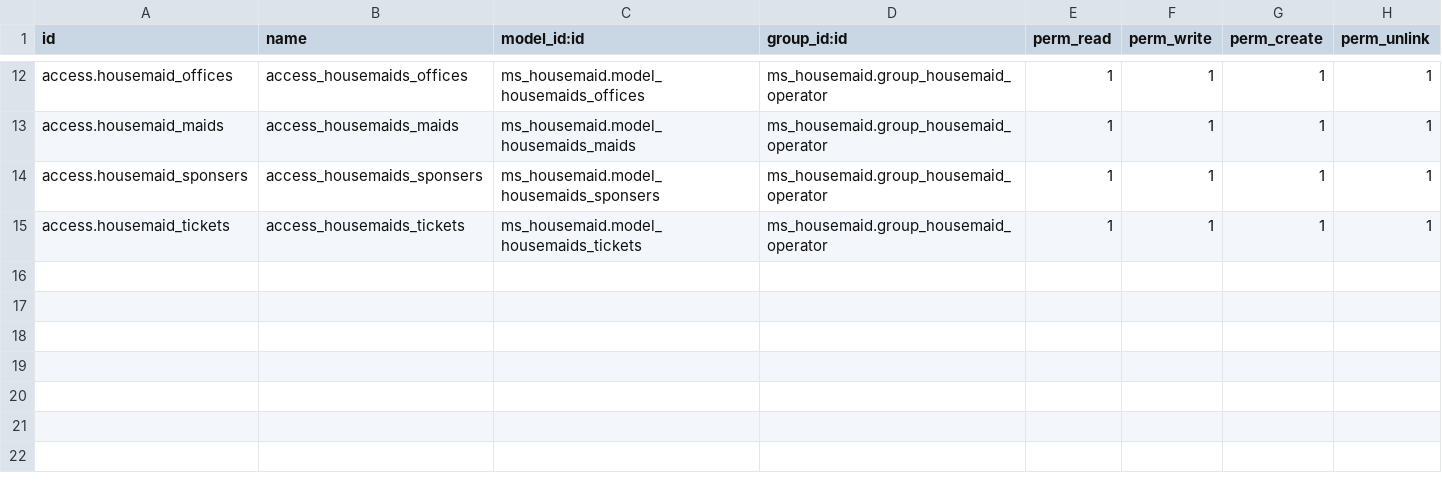
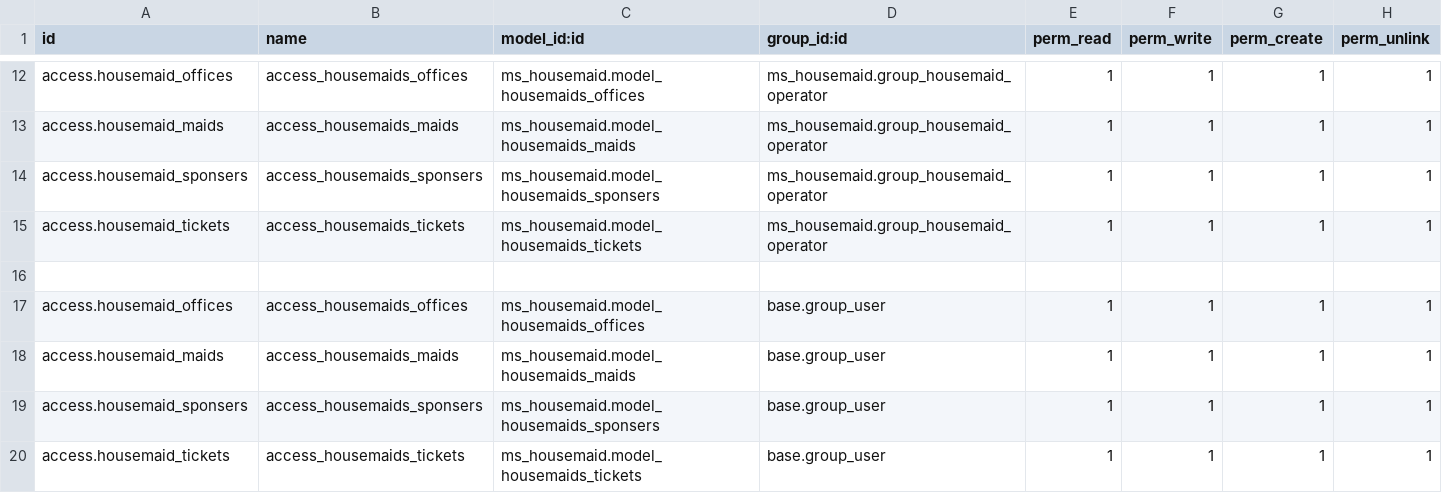
Before and after one commit to medosobh/ms_housemaid, a CSV file: security/ir.model.access.csv, drawn as a sheet; only a part is shown, gaps mark what is left out.

```diff
--- a/security/ir.model.access.csv
+++ b/security/ir.model.access.csv
@@ -15 +15,6 @@ access.housemaid_sponsers,access_housemaids_sponsers,ms_housemaid.model_housemai
 access.housemaid_tickets,access_housemaids_tickets,ms_housemaid.model_housemaids_tickets,ms_housemaid.group_housemaid_operator,1,1,1,1
+
+access.housemaid_offices,access_housemaids_offices,ms_housemaid.model_housemaids_offices,base.group_user,1,1,1,1
+access.housemaid_maids,access_housemaids_maids,ms_housemaid.model_housemaids_maids,base.group_user,1,1,1,1
+access.housemaid_sponsers,access_housemaids_sponsers,ms_housemaid.model_housemaids_sponsers,base.group_user,1,1,1,1
+access.housemaid_tickets,access_housemaids_tickets,ms_housemaid.model_housemaids_tickets,base.group_user,1,1,1,1
```
Also changed, not shown: 4 other files.
